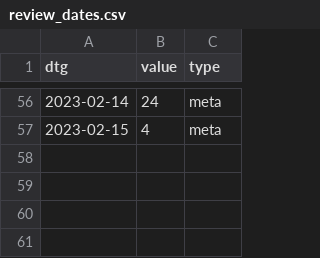
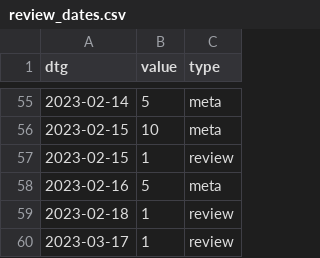
Before and after one commit to acl-org/arr-health, a CSV file: iterations/2022/december/review_dates.csv, drawn as a sheet; only a part is shown, gaps mark what is left out; the diff covers the shown part only.

```diff
--- a/iterations/2022/december/review_dates.csv
+++ b/iterations/2022/december/review_dates.csv
@@ -56,2 +55,6 @@ dtg,value,type
-2023-02-14,24,meta
-2023-02-15,4,meta
+2023-02-14,5,meta
+2023-02-15,10,meta
+2023-02-15,1,review
+2023-02-16,5,meta
+2023-02-18,1,review
+2023-03-17,1,review
```
Also changed, not shown: 3 added rows, 4 removed rows and 46 edited cells elsewhere in this file, 4 other files.
